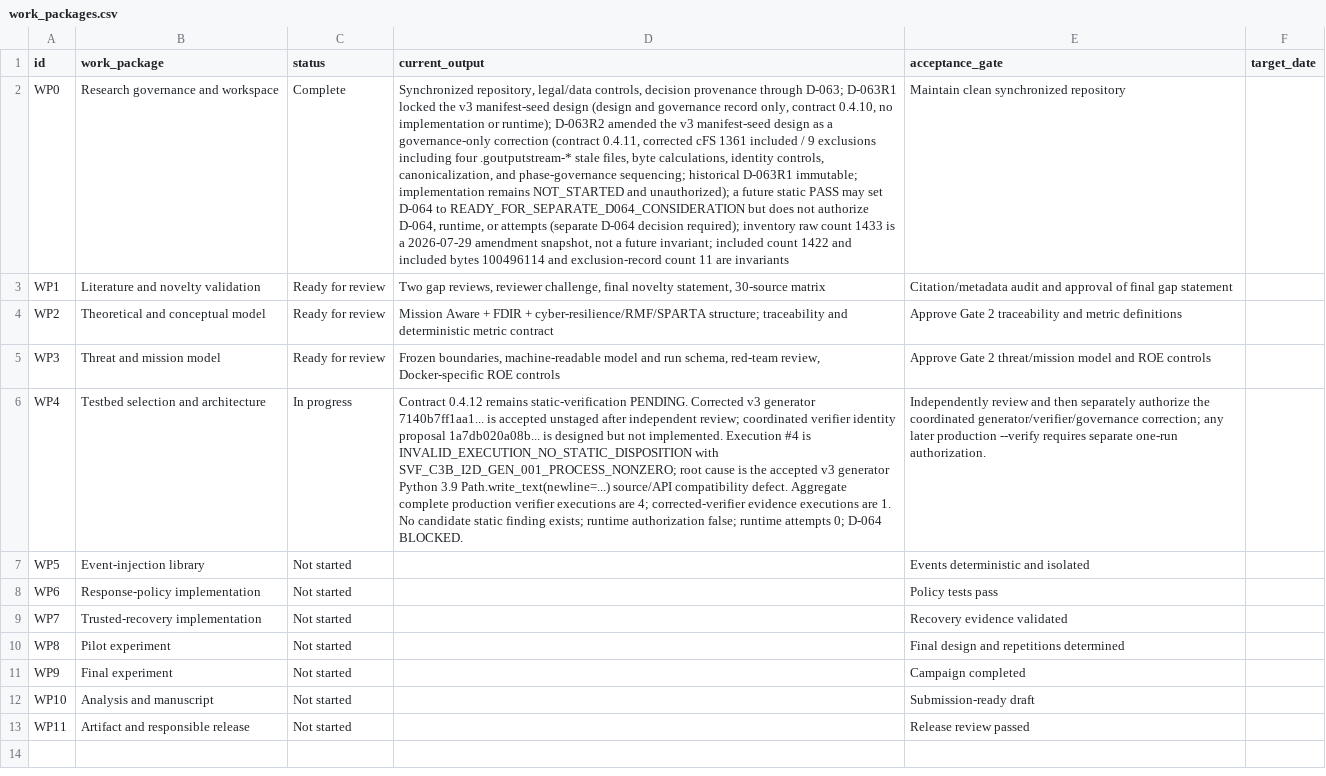
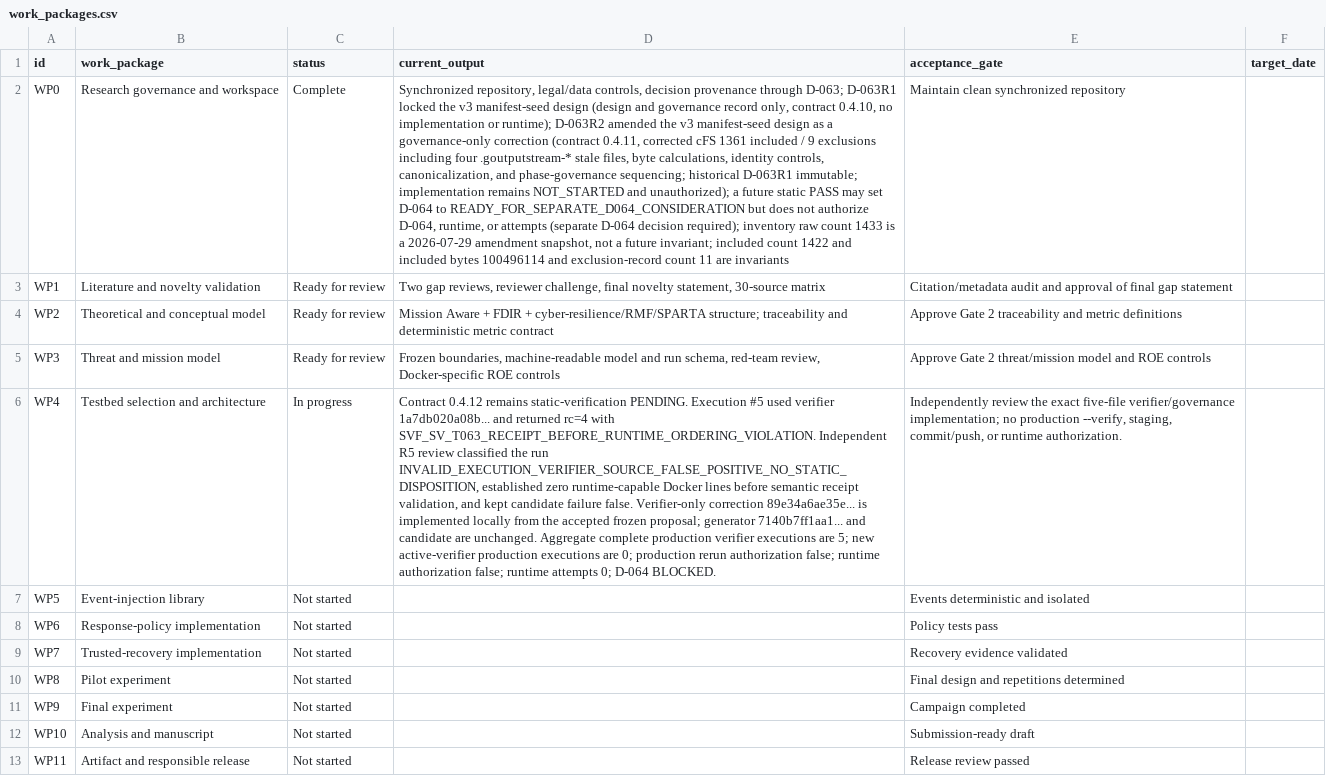
Before and after one commit to Zartharas/mission-aware-satellite-cyber-recovery, a CSV file: tracker/work_packages.csv, drawn as a sheet; the diff names each change by its address in the sheet, - before the commit and + after, or states it on an @@ line.

```diff
--- a/tracker/work_packages.csv
+++ b/tracker/work_packages.csv
-D6 (current_output): …static-verification PENDING. Corrected v3 generator 7140b7ff1aa1... is accepted unstaged after independent review; coordinated verifier identity proposal 1a7db020a08b... is designed but not implemented. Execution #4 is INVALID_EXECUTION_NO_STATIC_DISPOSITION with SVF_C3B_I2D_GEN_001_PROCESS_NONZERO; root cause is the accepted v3 generator Python 3.9 Path.write_text(newline=...) source/API compatibility defect. Aggregate complete production verifier executions are 4; corrected-verifier evidence executions are 1. No candidate static finding exists; runtime authorization…
+D6 (current_output): …static-verification PENDING. Execution #5 used verifier 1a7db020a08b... and returned rc=4 with SVF_SV_T063_RECEIPT_BEFORE_RUNTIME_ORDERING_VIOLATION. Independent R5 review classified the run INVALID_EXECUTION_VERIFIER_SOURCE_FALSE_POSITIVE_NO_STATIC_DISPOSITION, established zero runtime-capable Docker lines before semantic receipt validation, and kept candidate failure false. Verifier-only correction 89e34a6ae35e... is implemented locally from the accepted frozen proposal; generator 7140b7ff1aa1... and candidate are unchanged. Aggregate complete production verifier executions are 5; new active-verifier production executions are 0; production rerun authorization false; runtime authorization…
-E6 (acceptance_gate): Independently review and then separately authorize the coordinated generator/verifier/governance correction; any later production --verify requires separate one-run authorization.
+E6 (acceptance_gate): Independently review the exact five-file verifier/governance implementation; no production --verify, staging, commit/push, or runtime authorization.
```
Also changed, not shown: tracker/decision_log.csv, 3 other files.
